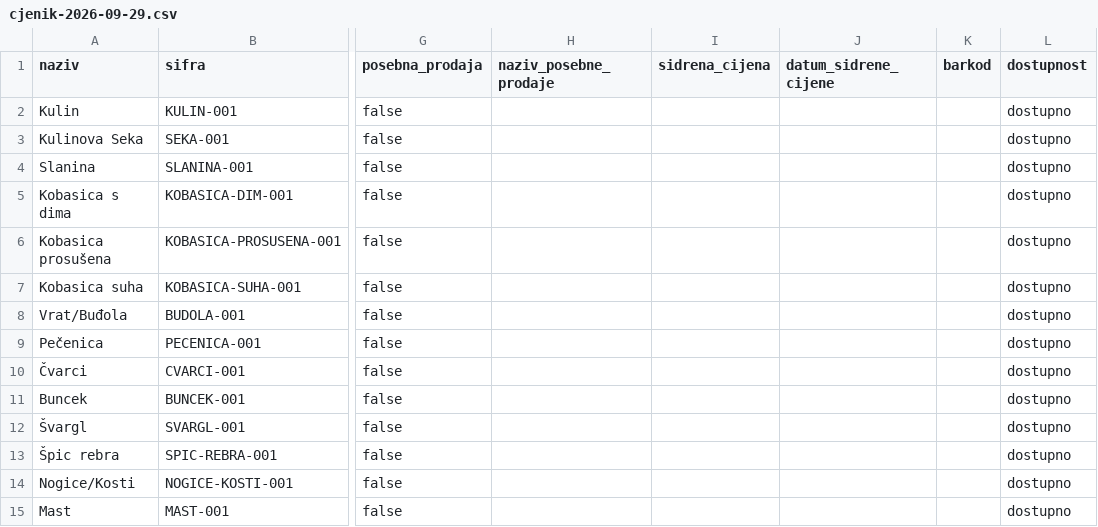
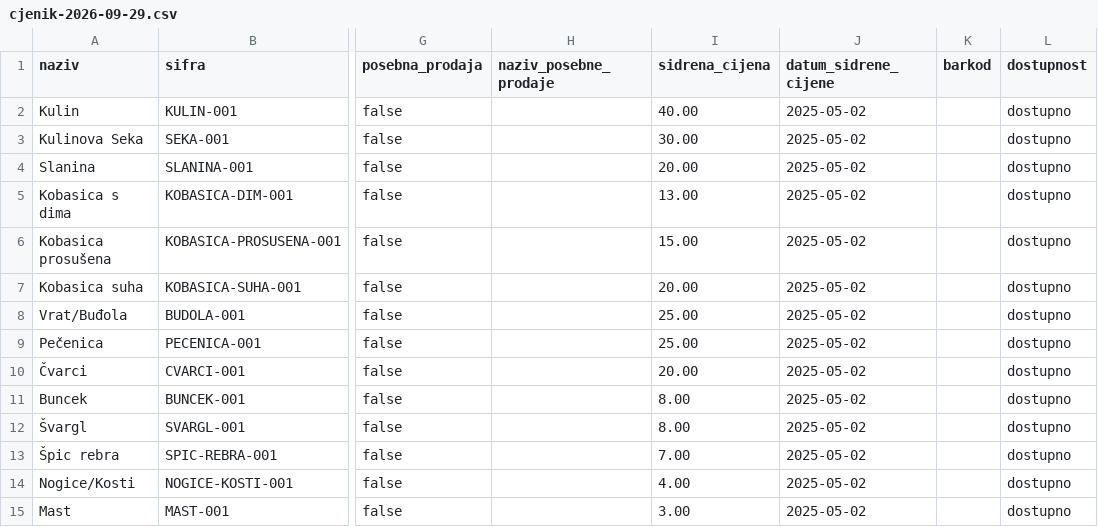
Before and after one commit to tomcoric/opg-coric-web, a CSV file: public/cjenici/cjenik-2026-09-29.csv, drawn as a sheet; only a part is shown, gaps mark what is left out; the diff names each change by its address in the sheet, - before the commit and + after, or states it on an @@ line.

```diff
--- a/public/cjenici/cjenik-2026-09-29.csv
+++ b/public/cjenici/cjenik-2026-09-29.csv
-I2 (sidrena_cijena): (empty)
+I2 (sidrena_cijena): 40.00
-J2:J15 (datum_sidrene_cijene): (empty)
+J2:J15 (datum_sidrene_cijene): 2025-05-02
-I3 (sidrena_cijena): (empty)
+I3 (sidrena_cijena): 30.00
-I4 (sidrena_cijena): (empty)
+I4 (sidrena_cijena): 20.00
-I5 (sidrena_cijena): (empty)
+I5 (sidrena_cijena): 13.00
-I6 (sidrena_cijena): (empty)
+I6 (sidrena_cijena): 15.00
-I7 (sidrena_cijena): (empty)
+I7 (sidrena_cijena): 20.00
-I8:I9 (sidrena_cijena): (empty)
+I8:I9 (sidrena_cijena): 25.00
-I10 (sidrena_cijena): (empty)
+I10 (sidrena_cijena): 20.00
-I11:I12 (sidrena_cijena): (empty)
+I11:I12 (sidrena_cijena): 8.00
-I13 (sidrena_cijena): (empty)
+I13 (sidrena_cijena): 7.00
-I14 (sidrena_cijena): (empty)
+I14 (sidrena_cijena): 4.00
-I15 (sidrena_cijena): (empty)
+I15 (sidrena_cijena): 3.00
```
Also changed, not shown: public/cjenici/latest.csv, 4 other files.
